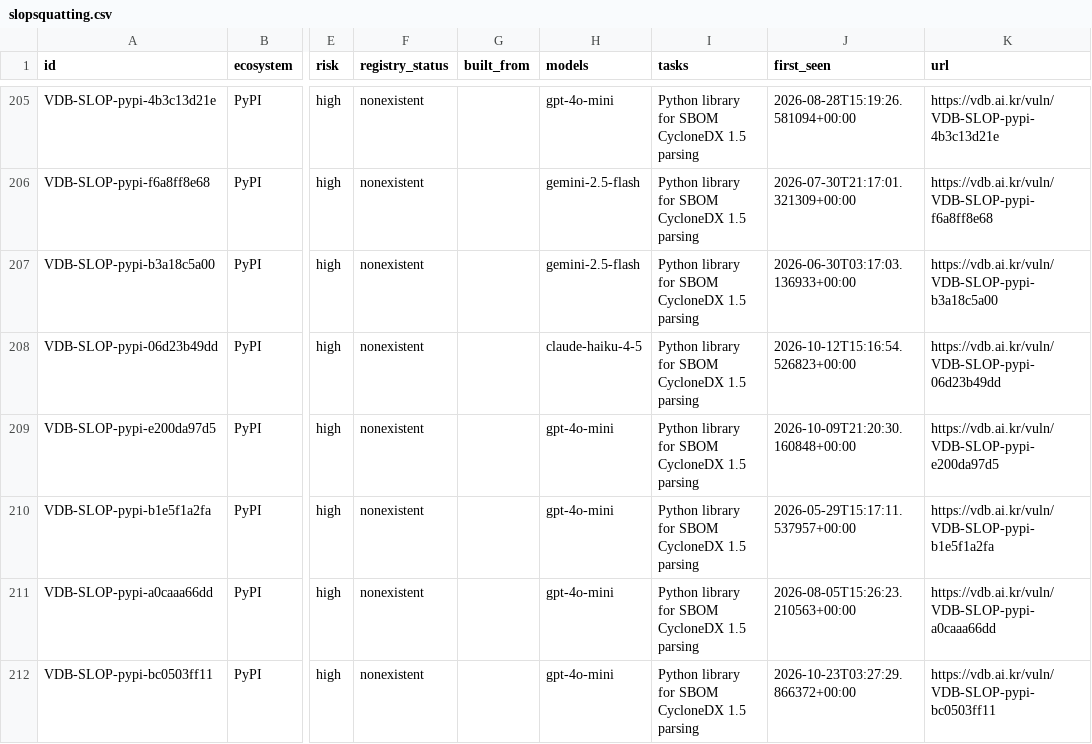
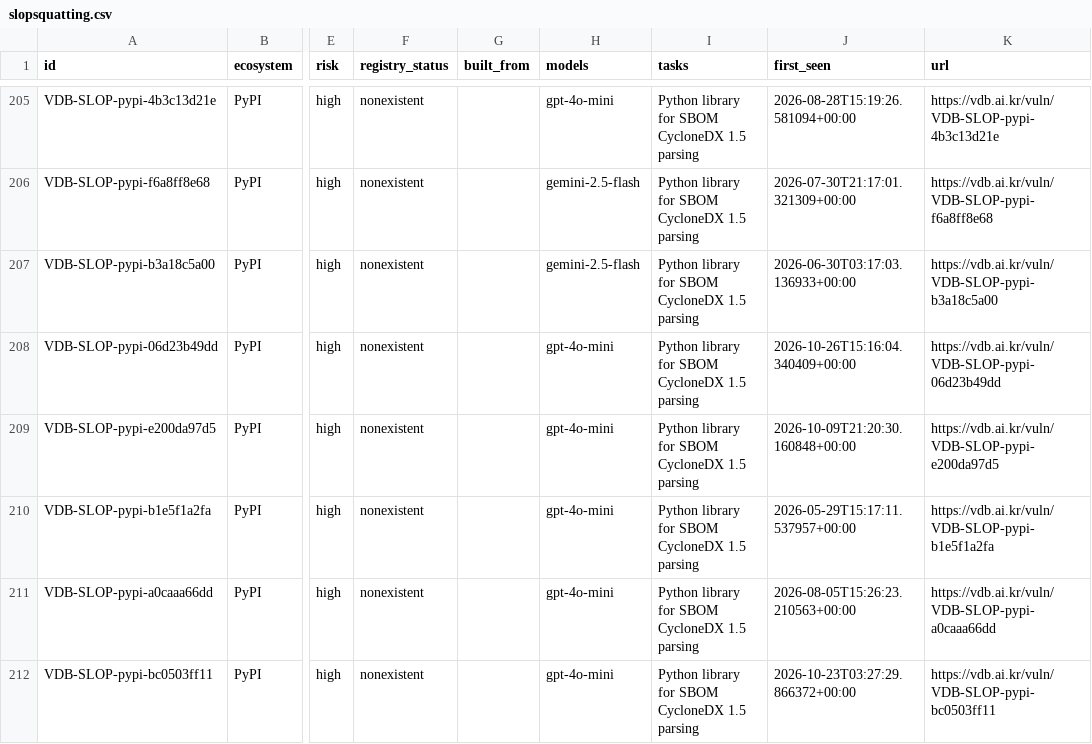
Before and after one commit to 0pstech/slopsquatting-dataset, a CSV file: slopsquatting.csv, drawn as a sheet; only a part is shown, gaps mark what is left out; the diff covers the shown part only; the diff names each change by its address in the sheet, - before the commit and + after, or states it on an @@ line.

Commit message:
data: 2100 names as of 2026-10-26

```diff
--- a/slopsquatting.csv
+++ b/slopsquatting.csv
-H208 (models): claude-haiku-4-5
+H208 (models): gpt-4o-mini
-J208 (first_seen): 2026-10-12T15:16:54.526823+00:00
+J208 (first_seen): 2026-10-26T15:16:04.340409+00:00
```
Also changed, not shown: 3 added rows and 24 edited cells elsewhere in this file, 3 other files.
